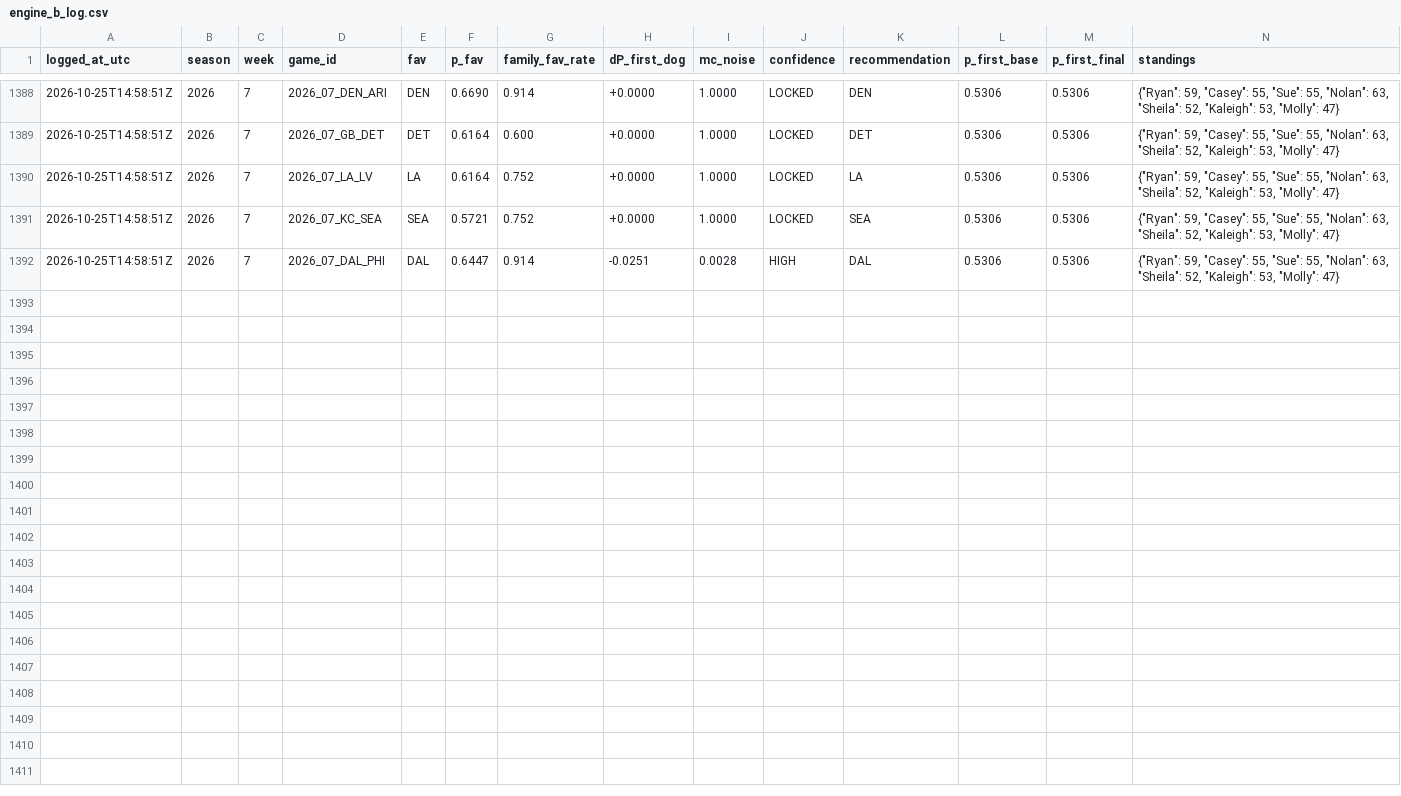
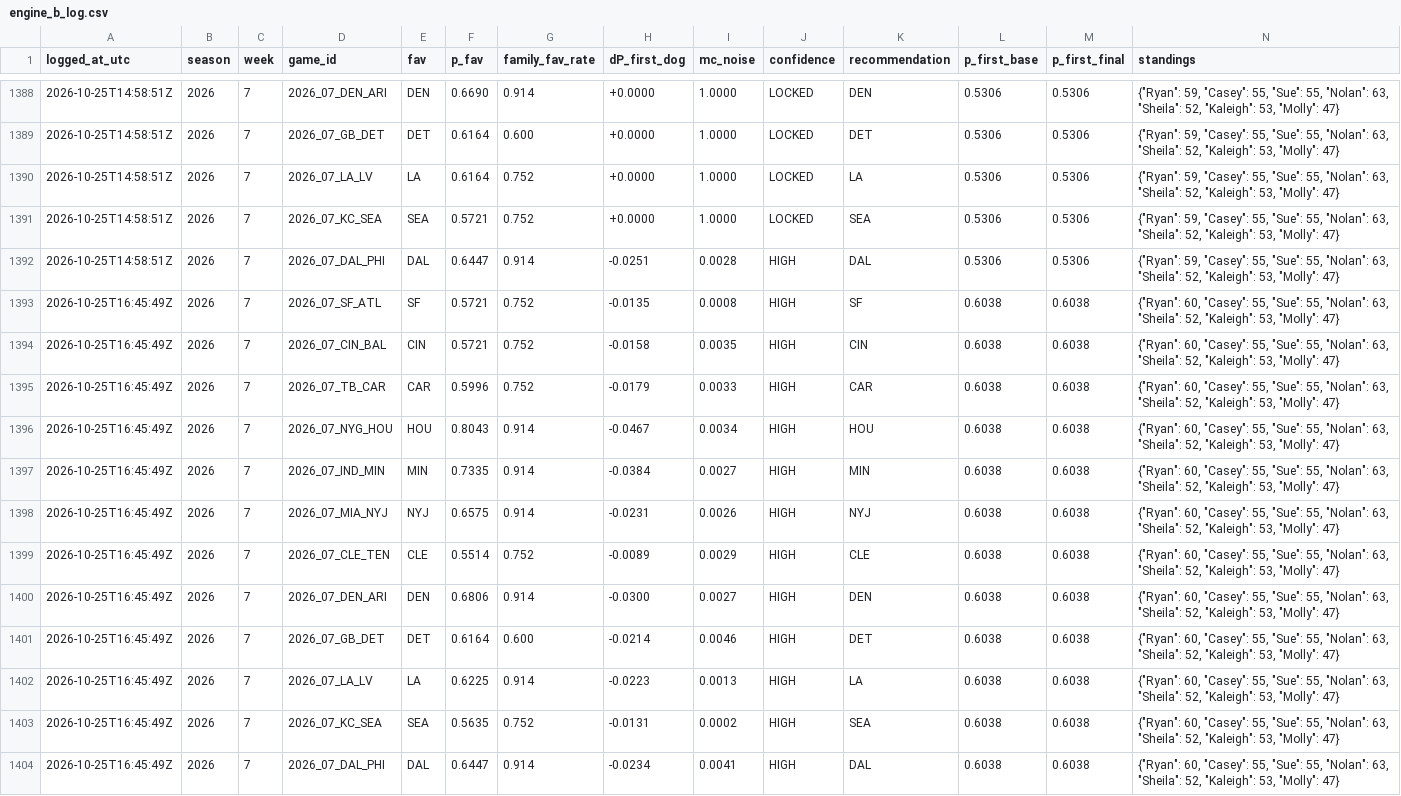
Before and after one commit to taipan0319-byte/brauns-pickem, a CSV file: engine_b_log.csv, drawn as a sheet; only a part is shown, gaps mark what is left out; rows hold the shown columns only; the diff names each change by its address in the sheet, - before the commit and + after, or states it on an @@ line.

```diff
--- a/engine_b_log.csv
+++ b/engine_b_log.csv
+row 1393: 2026-10-25T16:45:49Z | 2026 | 7 | 2026_07_SF_ATL | SF | 0.5721 | 0.752 | -0.0135 | 0.0008 | HIGH | SF | 0.6038 | 0.6038 | {"Ryan": 60, "Casey": 55, "Sue": 55, "Nolan": 63, "Sheila": 52, "Kaleigh": 53, "Molly": 47}
+row 1394: 2026-10-25T16:45:49Z | 2026 | 7 | 2026_07_CIN_BAL | CIN | 0.5721 | 0.752 | -0.0158 | 0.0035 | HIGH | CIN | 0.6038 | 0.6038 | {"Ryan": 60, "Casey": 55, "Sue": 55, "Nolan": 63, "Sheila": 52, "Kaleigh": 53, "Molly": 47}
+row 1395: 2026-10-25T16:45:49Z | 2026 | 7 | 2026_07_TB_CAR | CAR | 0.5996 | 0.752 | -0.0179 | 0.0033 | HIGH | CAR | 0.6038 | 0.6038 | {"Ryan": 60, "Casey": 55, "Sue": 55, "Nolan": 63, "Sheila": 52, "Kaleigh": 53, "Molly": 47}
+row 1396: 2026-10-25T16:45:49Z | 2026 | 7 | 2026_07_NYG_HOU | HOU | 0.8043 | 0.914 | -0.0467 | 0.0034 | HIGH | HOU | 0.6038 | 0.6038 | {"Ryan": 60, "Casey": 55, "Sue": 55, "Nolan": 63, "Sheila": 52, "Kaleigh": 53, "Molly": 47}
+row 1397: 2026-10-25T16:45:49Z | 2026 | 7 | 2026_07_IND_MIN | MIN | 0.7335 | 0.914 | -0.0384 | 0.0027 | HIGH | MIN | 0.6038 | 0.6038 | {"Ryan": 60, "Casey": 55, "Sue": 55, "Nolan": 63, "Sheila": 52, "Kaleigh": 53, "Molly": 47}
+row 1398: 2026-10-25T16:45:49Z | 2026 | 7 | 2026_07_MIA_NYJ | NYJ | 0.6575 | 0.914 | -0.0231 | 0.0026 | HIGH | NYJ | 0.6038 | 0.6038 | {"Ryan": 60, "Casey": 55, "Sue": 55, "Nolan": 63, "Sheila": 52, "Kaleigh": 53, "Molly": 47}
+row 1399: 2026-10-25T16:45:49Z | 2026 | 7 | 2026_07_CLE_TEN | CLE | 0.5514 | 0.752 | -0.0089 | 0.0029 | HIGH | CLE | 0.6038 | 0.6038 | {"Ryan": 60, "Casey": 55, "Sue": 55, "Nolan": 63, "Sheila": 52, "Kaleigh": 53, "Molly": 47}
+row 1400: 2026-10-25T16:45:49Z | 2026 | 7 | 2026_07_DEN_ARI | DEN | 0.6806 | 0.914 | -0.0300 | 0.0027 | HIGH | DEN | 0.6038 | 0.6038 | {"Ryan": 60, "Casey": 55, "Sue": 55, "Nolan": 63, "Sheila": 52, "Kaleigh": 53, "Molly": 47}
+row 1401: 2026-10-25T16:45:49Z | 2026 | 7 | 2026_07_GB_DET | DET | 0.6164 | 0.600 | -0.0214 | 0.0046 | HIGH | DET | 0.6038 | 0.6038 | {"Ryan": 60, "Casey": 55, "Sue": 55, "Nolan": 63, "Sheila": 52, "Kaleigh": 53, "Molly": 47}
+row 1402: 2026-10-25T16:45:49Z | 2026 | 7 | 2026_07_LA_LV | LA | 0.6225 | 0.914 | -0.0223 | 0.0013 | HIGH | LA | 0.6038 | 0.6038 | {"Ryan": 60, "Casey": 55, "Sue": 55, "Nolan": 63, "Sheila": 52, "Kaleigh": 53, "Molly": 47}
+row 1403: 2026-10-25T16:45:49Z | 2026 | 7 | 2026_07_KC_SEA | SEA | 0.5635 | 0.752 | -0.0131 | 0.0002 | HIGH | SEA | 0.6038 | 0.6038 | {"Ryan": 60, "Casey": 55, "Sue": 55, "Nolan": 63, "Sheila": 52, "Kaleigh": 53, "Molly": 47}
+row 1404: 2026-10-25T16:45:49Z | 2026 | 7 | 2026_07_DAL_PHI | DAL | 0.6447 | 0.914 | -0.0234 | 0.0041 | HIGH | DAL | 0.6038 | 0.6038 | {"Ryan": 60, "Casey": 55, "Sue": 55, "Nolan": 63, "Sheila": 52, "Kaleigh": 53, "Molly": 47}
```
Also changed, not shown: predictions_log.csv, 2 other files.
